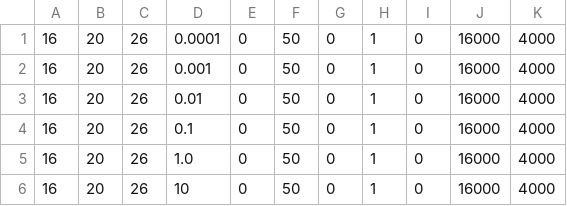
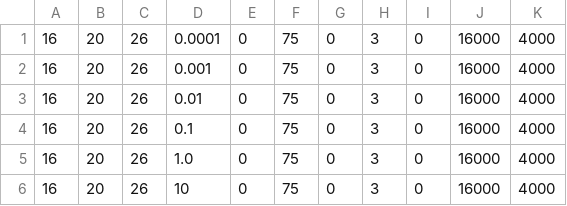
Before and after one commit to seanballais/letter-recognition-nn, a CSV file: parameters/bp.csv, drawn as a sheet.

```diff
--- a/parameters/bp.csv
+++ b/parameters/bp.csv
@@ -1,6 +1,6 @@
-16,20,26,0.0001,0,50,0,1,0,16000,4000
-16,20,26,0.001,0,50,0,1,0,16000,4000
-16,20,26,0.01,0,50,0,1,0,16000,4000
-16,20,26,0.1,0,50,0,1,0,16000,4000
-16,20,26,1.0,0,50,0,1,0,16000,4000
-16,20,26,10,0,50,0,1,0,16000,4000
+16,20,26,0.0001,0,75,0,3,0,16000,4000
+16,20,26,0.001,0,75,0,3,0,16000,4000
+16,20,26,0.01,0,75,0,3,0,16000,4000
+16,20,26,0.1,0,75,0,3,0,16000,4000
+16,20,26,1.0,0,75,0,3,0,16000,4000
+16,20,26,10,0,75,0,3,0,16000,4000
```
Also changed, not shown: parameters/ga.csv, 2 other files.
